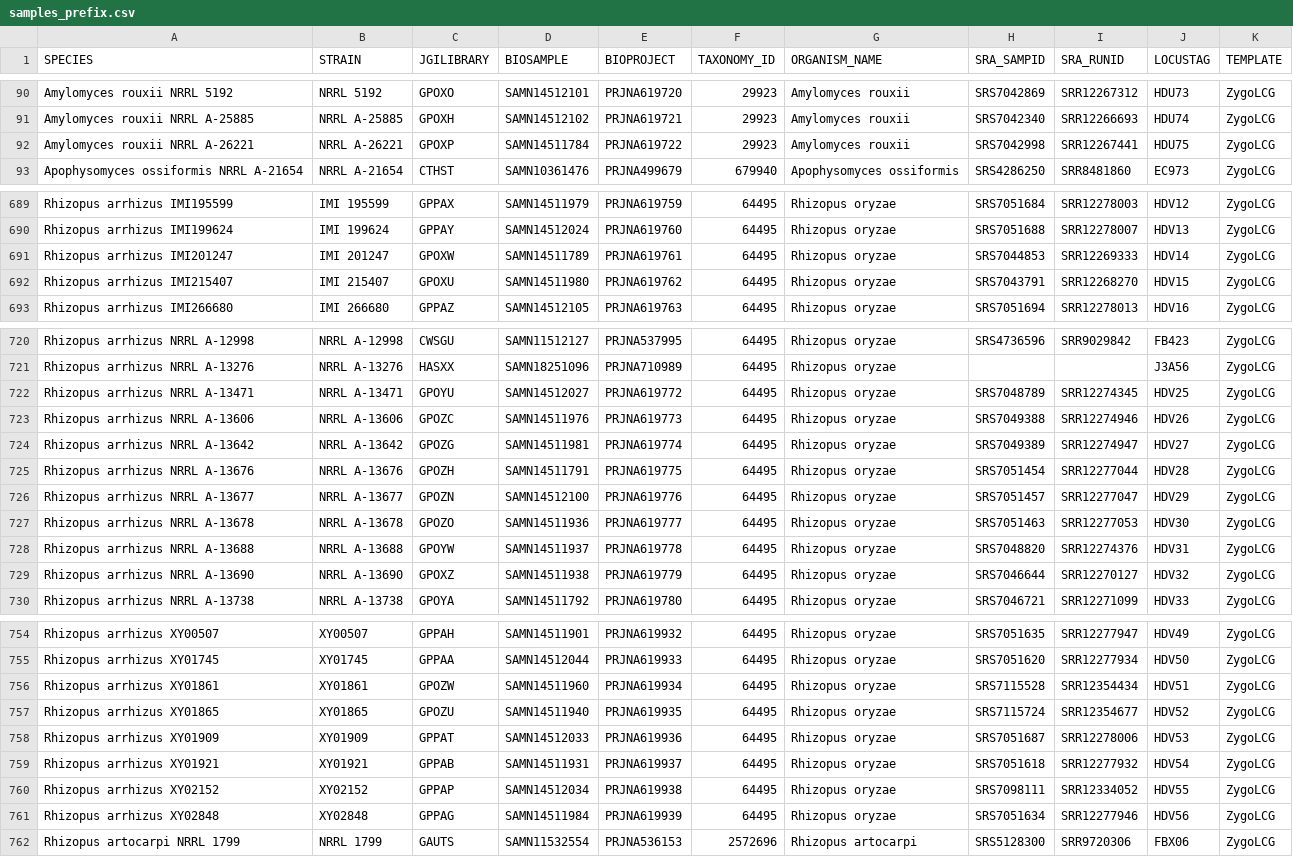
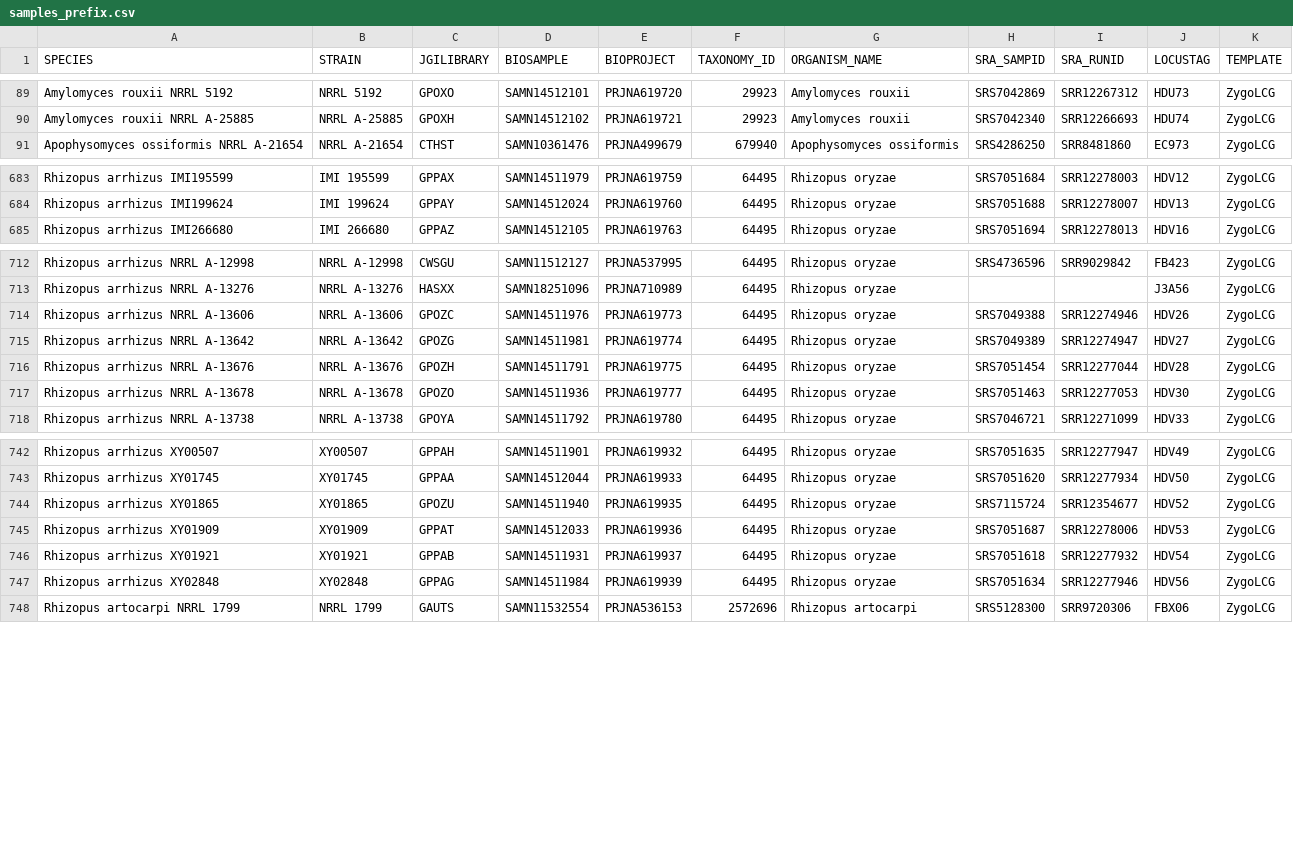
Before and after one commit to zygolife/LCG_Assembly, a CSV file: Annotation/samples_prefix.csv, drawn as a sheet; only a part is shown, gaps mark what is left out; the diff covers the shown part only.

```diff
--- a/Annotation/samples_prefix.csv
+++ b/Annotation/samples_prefix.csv
@@ -91,3 +90,2 @@ Amylomyces rouxii NRRL 5192,NRRL 5192,GPOXO,SAMN14512101,PRJNA619720,29923,Amylo
 Amylomyces rouxii NRRL A-25885,NRRL A-25885,GPOXH,SAMN14512102,PRJNA619721,29923,Amylomyces rouxii,SRS7042340,SRR12266693,HDU74,ZygoLCG
-Amylomyces rouxii NRRL A-26221,NRRL A-26221,GPOXP,SAMN14511784,PRJNA619722,29923,Amylomyces rouxii,SRS7042998,SRR12267441,HDU75,ZygoLCG
 Apophysomyces ossiformis NRRL A-21654,NRRL A-21654,CTHST,SAMN10361476,PRJNA499679,679940,Apophysomyces ossiformis,SRS4286250,SRR8481860,EC973,ZygoLCG
@@ -690,4 +684,2 @@ Rhizopus arrhizus IMI195599,IMI 195599,GPPAX,SAMN14511979,PRJNA619759,64495,Rhiz
 Rhizopus arrhizus IMI199624,IMI 199624,GPPAY,SAMN14512024,PRJNA619760,64495,Rhizopus oryzae,SRS7051688,SRR12278007,HDV13,ZygoLCG
-Rhizopus arrhizus IMI201247,IMI 201247,GPOXW,SAMN14511789,PRJNA619761,64495,Rhizopus oryzae,SRS7044853,SRR12269333,HDV14,ZygoLCG
-Rhizopus arrhizus IMI215407,IMI  215407,GPOXU,SAMN14511980,PRJNA619762,64495,Rhizopus oryzae,SRS7043791,SRR12268270,HDV15,ZygoLCG
 Rhizopus arrhizus IMI266680,IMI 266680,GPPAZ,SAMN14512105,PRJNA619763,64495,Rhizopus oryzae,SRS7051694,SRR12278013,HDV16,ZygoLCG
@@ -721,3 +713,2 @@ Rhizopus arrhizus NRRL A-12998,NRRL A-12998,CWSGU,SAMN11512127,PRJNA537995,64495
 Rhizopus arrhizus NRRL A-13276,NRRL A-13276,HASXX,SAMN18251096,PRJNA710989,64495,Rhizopus oryzae,,,J3A56,ZygoLCG
-Rhizopus arrhizus NRRL A-13471,NRRL A-13471,GPOYU,SAMN14512027,PRJNA619772,64495,Rhizopus oryzae,SRS7048789,SRR12274345,HDV25,ZygoLCG
 Rhizopus arrhizus NRRL A-13606,NRRL A-13606,GPOZC,SAMN14511976,PRJNA619773,64495,Rhizopus oryzae,SRS7049388,SRR12274946,HDV26,ZygoLCG
@@ -725,6 +716,3 @@ Rhizopus arrhizus NRRL A-13642,NRRL A-13642,GPOZG,SAMN14511981,PRJNA619774,64495
 Rhizopus arrhizus NRRL A-13676,NRRL A-13676,GPOZH,SAMN14511791,PRJNA619775,64495,Rhizopus oryzae,SRS7051454,SRR12277044,HDV28,ZygoLCG
-Rhizopus arrhizus NRRL A-13677,NRRL A-13677,GPOZN,SAMN14512100,PRJNA619776,64495,Rhizopus oryzae,SRS7051457,SRR12277047,HDV29,ZygoLCG
 Rhizopus arrhizus NRRL A-13678,NRRL A-13678,GPOZO,SAMN14511936,PRJNA619777,64495,Rhizopus oryzae,SRS7051463,SRR12277053,HDV30,ZygoLCG
-Rhizopus arrhizus NRRL A-13688,NRRL A-13688,GPOYW,SAMN14511937,PRJNA619778,64495,Rhizopus oryzae,SRS7048820,SRR12274376,HDV31,ZygoLCG
-Rhizopus arrhizus NRRL A-13690,NRRL A-13690,GPOXZ,SAMN14511938,PRJNA619779,64495,Rhizopus oryzae,SRS7046644,SRR12270127,HDV32,ZygoLCG
 Rhizopus arrhizus NRRL A-13738,NRRL A-13738,GPOYA,SAMN14511792,PRJNA619780,64495,Rhizopus oryzae,SRS7046721,SRR12271099,HDV33,ZygoLCG
@@ -755,3 +743,2 @@ Rhizopus arrhizus XY00507,XY00507,GPPAH,SAMN14511901,PRJNA619932,64495,Rhizopus
 Rhizopus arrhizus XY01745,XY01745,GPPAA,SAMN14512044,PRJNA619933,64495,Rhizopus oryzae,SRS7051620,SRR12277934,HDV50,ZygoLCG
-Rhizopus arrhizus XY01861,XY01861,GPOZW,SAMN14511960,PRJNA619934,64495,Rhizopus oryzae,SRS7115528,SRR12354434,HDV51,ZygoLCG
 Rhizopus arrhizus XY01865,XY01865,GPOZU,SAMN14511940,PRJNA619935,64495,Rhizopus oryzae,SRS7115724,SRR12354677,HDV52,ZygoLCG
@@ -759,3 +746,2 @@ Rhizopus arrhizus XY01909,XY01909,GPPAT,SAMN14512033,PRJNA619936,64495,Rhizopus
 Rhizopus arrhizus XY01921,XY01921,GPPAB,SAMN14511931,PRJNA619937,64495,Rhizopus oryzae,SRS7051618,SRR12277932,HDV54,ZygoLCG
-Rhizopus arrhizus XY02152,XY02152,GPPAP,SAMN14512034,PRJNA619938,64495,Rhizopus oryzae,SRS7098111,SRR12334052,HDV55,ZygoLCG
 Rhizopus arrhizus XY02848,XY02848,GPPAG,SAMN14511984,PRJNA619939,64495,Rhizopus oryzae,SRS7051634,SRR12277946,HDV56,ZygoLCG
```
Also changed, not shown: 5 removed rows and 1 edited cell elsewhere in this file, 1 other file.
